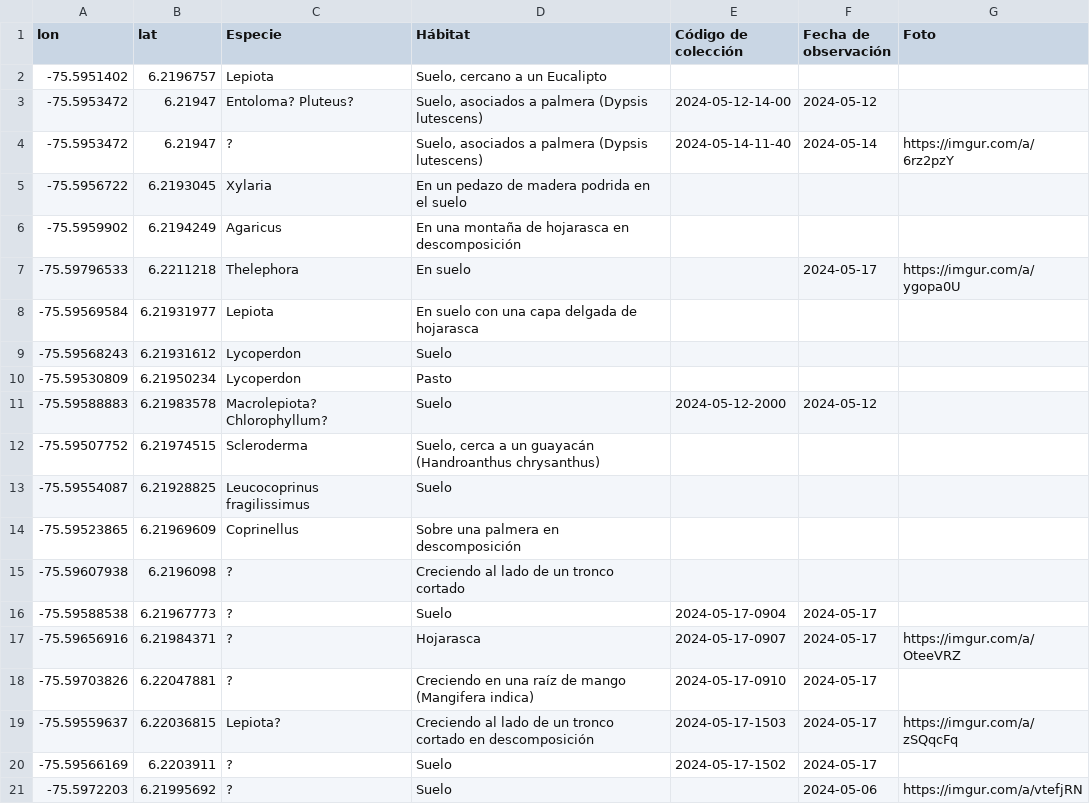
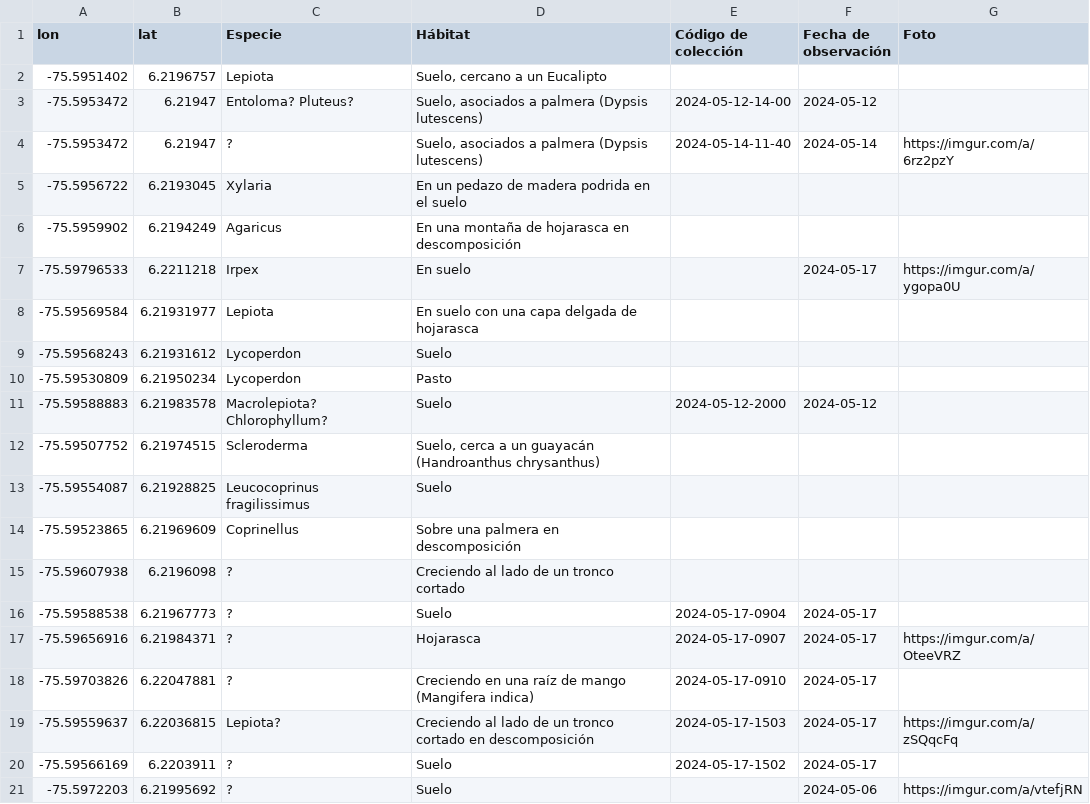
Before and after one commit to Nesper94/Nesper94.github.io, a TSV file: posts/2024/hongos/hongos.tsv, drawn as a sheet.

Commit message:
Corregir género hongo

```diff
--- a/posts/2024/hongos/hongos.tsv
+++ b/posts/2024/hongos/hongos.tsv
@@ -6,3 +6,3 @@ lon	lat	Especie	Hábitat	Código de colección	Fecha de observación	Foto
 -75.5959902	6.2194249	Agaricus	En una montaña de hojarasca en descomposición			
--75.59796533	6.2211218	Thelephora	En suelo		2024-05-17	https://imgur.com/a/ygopa0U
+-75.59796533	6.2211218	Irpex	En suelo		2024-05-17	https://imgur.com/a/ygopa0U
 -75.59569584	6.21931977	Lepiota	En suelo con una capa delgada de hojarasca			
```
